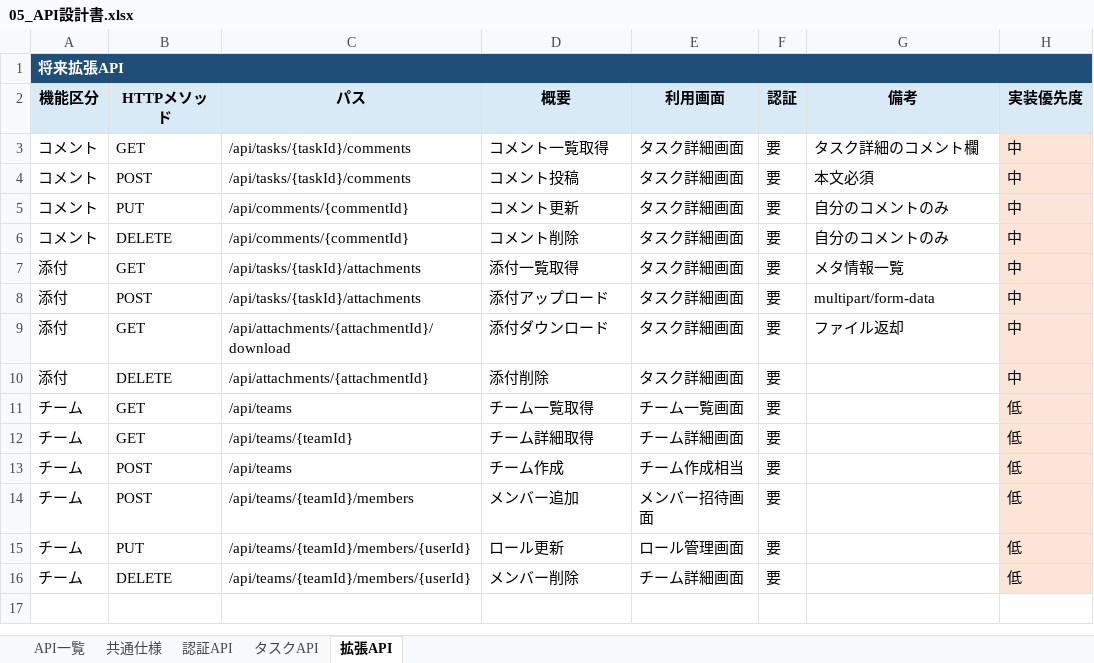
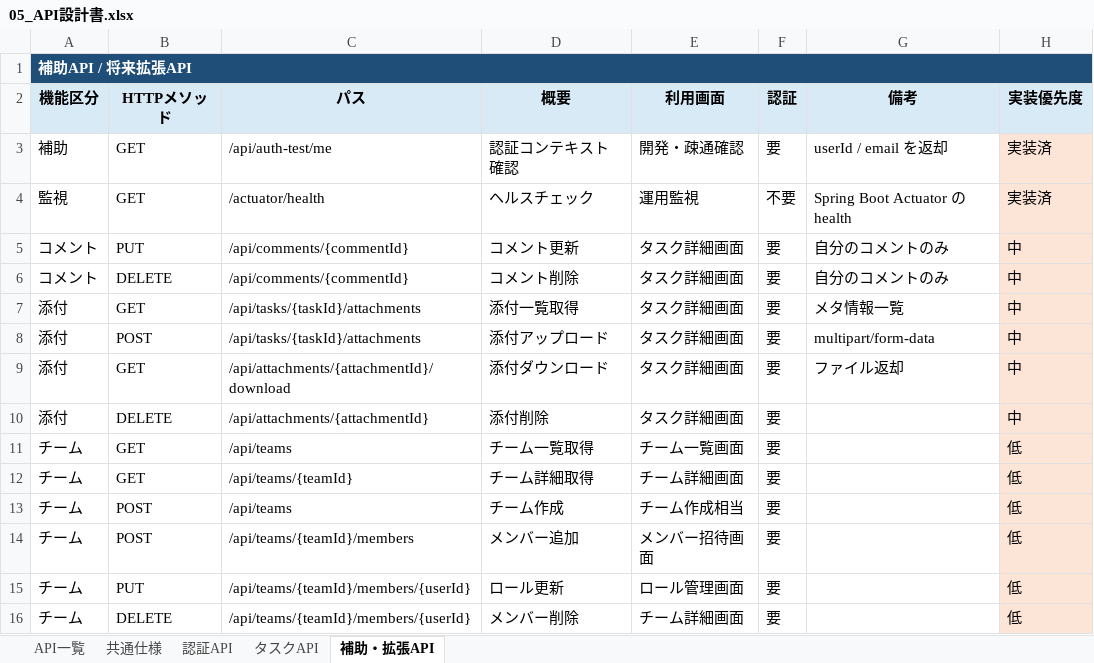
Before and after one commit to kitune-udon/task-manager-app, an Excel workbook: docs/01_設計/05_API設計書.xlsx, sheet 補助・拡張API, drawn as a sheet; values as stored, in another font and other column widths than the file's, no borders; removed rows and columns are numbered as before the commit, all else as after; the diff names each change by its address in the sheet, - before the commit and + after, or states it on an @@ line.

```diff
--- a/docs/01_設計/05_API設計書.xlsx (sheet 補助・拡張API)
+++ b/docs/01_設計/05_API設計書.xlsx (sheet 補助・拡張API)
-sheet tab: 拡張API
+sheet tab: 補助・拡張API
-A1 (機能区分): 将来拡張API
+A1 (機能区分): 補助API / 将来拡張API
-row 3: コメント | GET | /api/tasks/{taskId}/comments | コメント一覧取得 | タスク詳細画面 | 要 | タスク詳細のコメント欄 | 中
-row 4: コメント | POST | /api/tasks/{taskId}/comments | コメント投稿 | タスク詳細画面 | 要 | 本文必須 | 中
+row 3: 補助 | GET | /api/auth-test/me | 認証コンテキスト確認 | 開発・疎通確認 | 要 | userId / email を返却 | 実装済
+row 4: 監視 | GET | /actuator/health | ヘルスチェック | 運用監視 | 不要 | Spring Boot Actuator の health | 実装済
```
Also changed, not shown: sheet API一覧, sheet タスクAPI, sheet 共通仕様, sheet 認証API, docs/01_設計/12_エラー設計書.xlsx, 1 other file.
